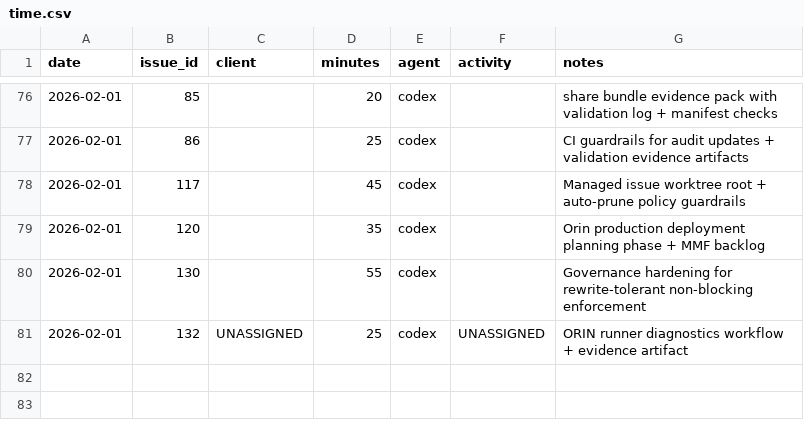
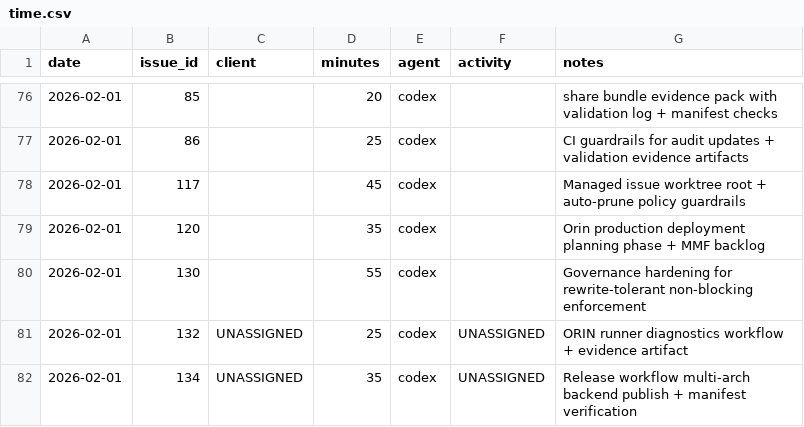
Before and after one commit to dave0875/HealthDelta, a CSV file: .ai/time/time.csv, drawn as a sheet; only a part is shown, gaps mark what is left out.

Commit message:
Publish backend release images as multi-arch
Issue: #134

```diff
--- a/.ai/time/time.csv
+++ b/.ai/time/time.csv
@@ -81 +81,2 @@ date,issue_id,client,minutes,agent,activity,notes
 2026-02-01,132,UNASSIGNED,25,codex,UNASSIGNED,"ORIN runner diagnostics workflow + evidence artifact"
+2026-02-01,134,UNASSIGNED,35,codex,UNASSIGNED,"Release workflow multi-arch backend publish + manifest verification"
```
Also changed, not shown: 4 other files.
